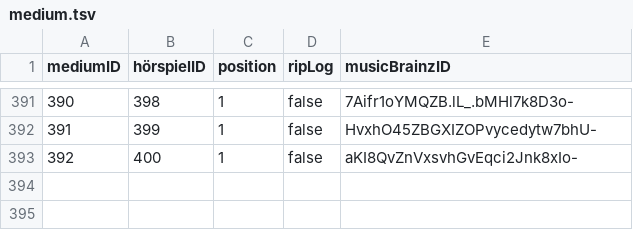
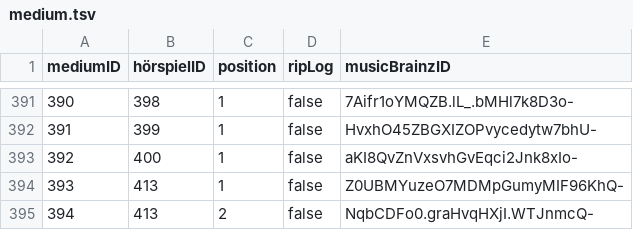
Before and after one commit to YourMJK/dreimetadaten, a TSV file: metadata/tsv/medium.tsv, drawn as a sheet; only a part is shown, gaps mark what is left out.

```diff
--- a/metadata/tsv/medium.tsv
+++ b/metadata/tsv/medium.tsv
@@ -393 +393,3 @@ mediumID	hörspielID	position	ripLog	musicBrainzID
 392	400	1	false	aKI8QvZnVxsvhGvEqci2Jnk8xIo-
+393	413	1	false	Z0UBMYuzeO7MDMpGumyMIF96KhQ-
+394	413	2	false	NqbCDFo0.graHvqHXjI.WTJnmcQ-
```
Also changed, not shown: metadata/tsv/hörspiel.tsv, metadata/tsv/kapitel.tsv, 40 other files.
